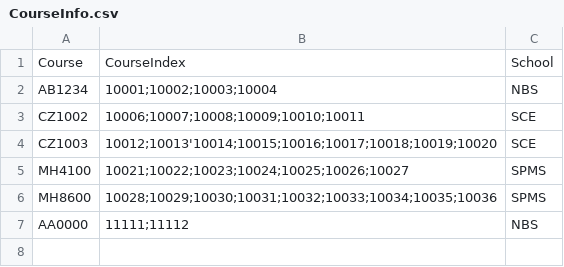
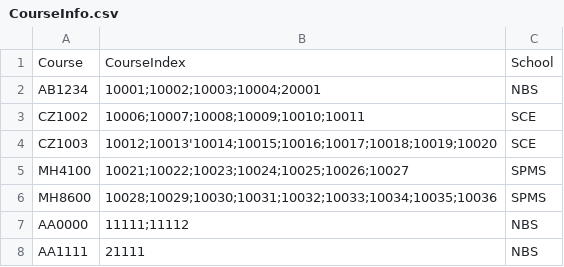
Before and after one commit to buithuytien/STAR, a CSV file: src/database/CourseInfo.csv, drawn as a sheet.

```diff
--- a/src/database/CourseInfo.csv
+++ b/src/database/CourseInfo.csv
@@ -1,3 +1,3 @@
 Course,CourseIndex,School
-AB1234,10001;10002;10003;10004,NBS
+AB1234,10001;10002;10003;10004;20001,NBS
 CZ1002,10006;10007;10008;10009;10010;10011,SCE
@@ -7 +7,2 @@ MH8600,10028;10029;10030;10031;10032;10033;10034;10035;10036,SPMS
 AA0000,11111;11112,NBS
+AA1111,21111,NBS
```
Also changed, not shown: src/database/Course.csv, 10 other files.
